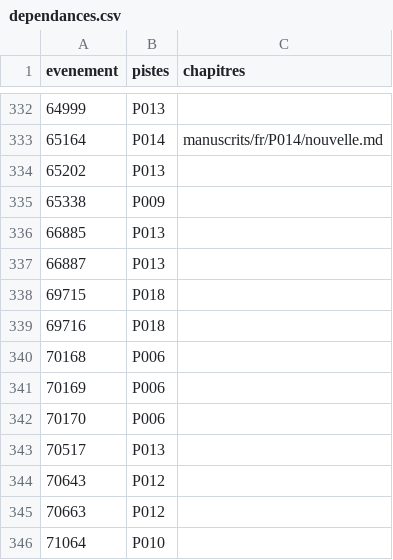
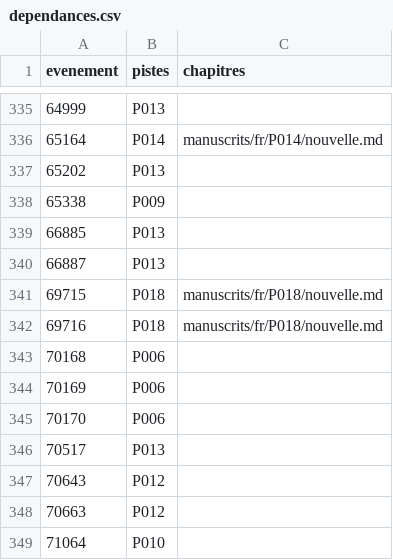
Before and after one commit to Lillite/dwarf-fortress-legendes, a CSV file: reperes/index-legends/dossiers/dependances.csv, drawn as a sheet; only a part is shown, gaps mark what is left out; the diff covers the shown part only.

```diff
--- a/reperes/index-legends/dossiers/dependances.csv
+++ b/reperes/index-legends/dossiers/dependances.csv
@@ -337,4 +340,4 @@ evenement,pistes,chapitres
 66887,P013,
-69715,P018,
-69716,P018,
+69715,P018,manuscrits/fr/P018/nouvelle.md
+69716,P018,manuscrits/fr/P018/nouvelle.md
 70168,P006,
```
Also changed, not shown: 3 added rows and 13 edited cells elsewhere in this file, reperes/chronologie.csv, reperes/glossaire.csv, 14 other files.
